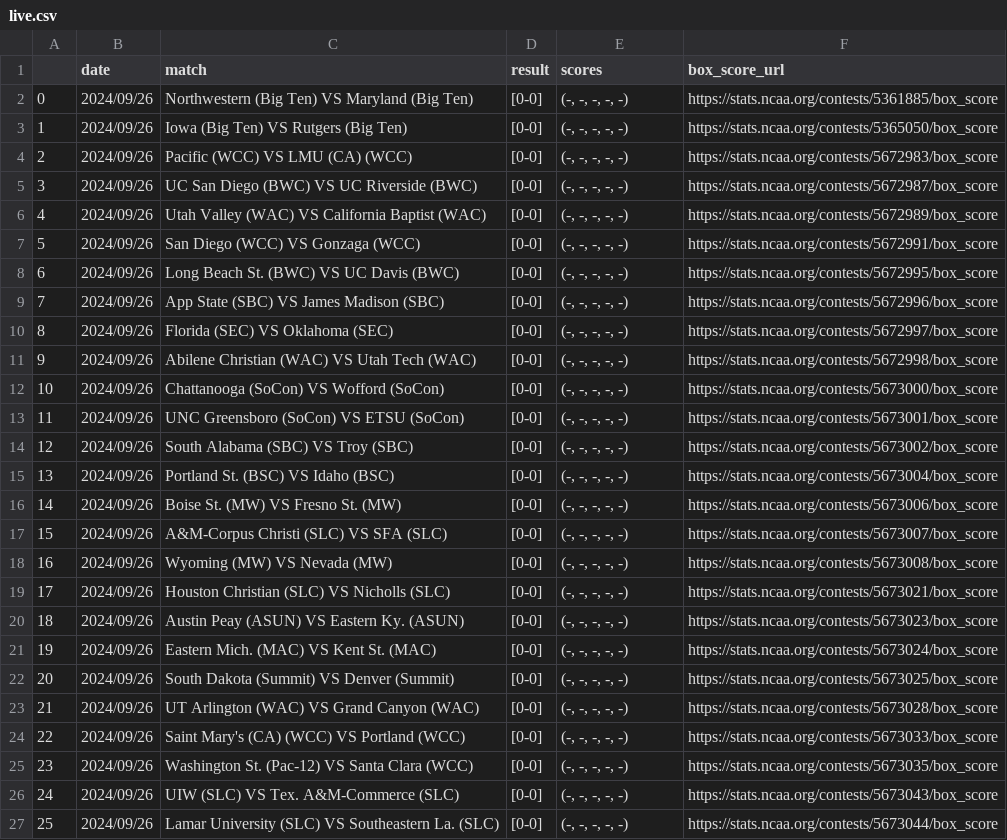
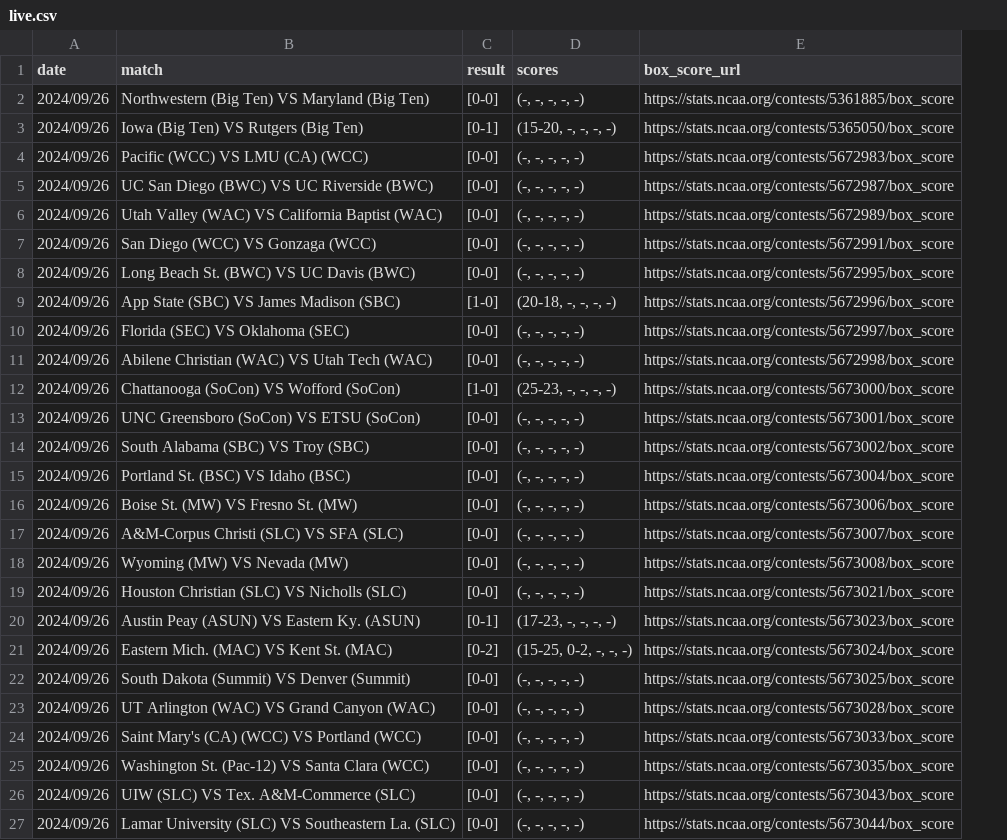
Before and after one commit to widbuntu/vbdb-info, a CSV file: data/live.csv, drawn as a sheet; only a part is shown; removed rows and columns are numbered as before the commit, all else as after; the diff names each change by its address in the sheet, - before the commit and + after, or states it on an @@ line.

Commit message:
live udpate

```diff
--- a/data/live.csv
+++ b/data/live.csv
-column A, rows 2-27: 0 | 1 | 2 | 3 | 4 | 5 | 6 | 7 | 8 | 9 | 10 | 11 | 12 | 13 | 14 | 15 | 16 | 17 | 18 | 19 | 20 | 21 | 22 | 23 | 24 | 25
-C3 (result): [0-0]
+C3 (result): [0-1]
-D3 (scores): (-, -, -, -, -)
+D3 (scores): (15-20, -, -, -, -)
-C9 (result): [0-0]
+C9 (result): [1-0]
-D9 (scores): (-, -, -, -, -)
+D9 (scores): (20-18, -, -, -, -)
-C12 (result): [0-0]
+C12 (result): [1-0]
-D12 (scores): (-, -, -, -, -)
+D12 (scores): (25-23, -, -, -, -)
-C20 (result): [0-0]
+C20 (result): [0-1]
-D20 (scores): (-, -, -, -, -)
+D20 (scores): (17-23, -, -, -, -)
-C21 (result): [0-0]
+C21 (result): [0-2]
-D21 (scores): (-, -, -, -, -)
+D21 (scores): (15-25, 0-2, -, -, -)
```
Also changed, not shown: 1 other file.
